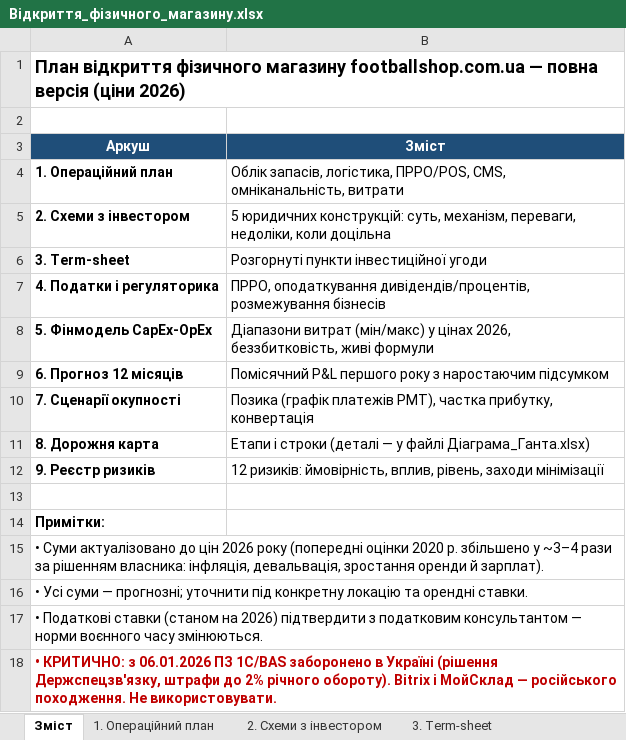
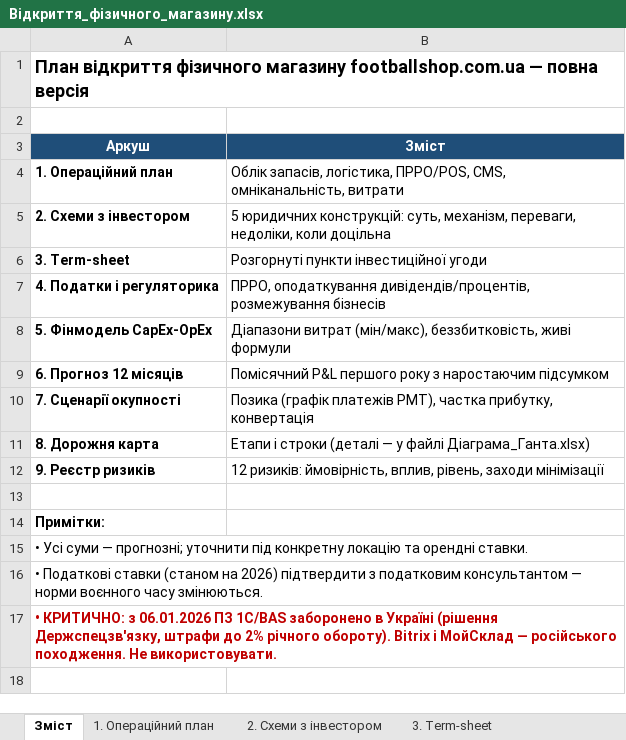
Before and after one commit to Badlboy/Ivan, an Excel workbook: Відкриття_фізичного_магазину.xlsx, sheet Зміст, drawn as a sheet; values as stored, in another font and other column widths than the file's, no borders; the diff names each change by its address in the sheet, - before the commit and + after, or states it on an @@ line.

```diff
--- a/Відкриття_фізичного_магазину.xlsx (sheet Зміст)
+++ b/Відкриття_фізичного_магазину.xlsx (sheet Зміст)
-A1 (Аркуш): …повна версія (ціни 2026)
+A1 (Аркуш): …повна версія
-B8 (Зміст): Діапазони витрат (мін/макс) у цінах 2026, беззбитковість, живі…
+B8 (Зміст): Діапазони витрат (мін/макс), беззбитковість, живі…
-row 15: • Суми актуалізовано до цін 2026 року (попередні оцінки 2020 р. збільшено у ~3–4 рази за рішенням власника: інфляція, девальвація, зростання оренди й зарплат).
```
Also changed, not shown: sheet 5. Фінмодель CapEx-OpEx, sheet 6. Прогноз 12 місяців, sheet 7. Сценарії окупності, Діаграма_Ганта.xlsx, 2 other files.
